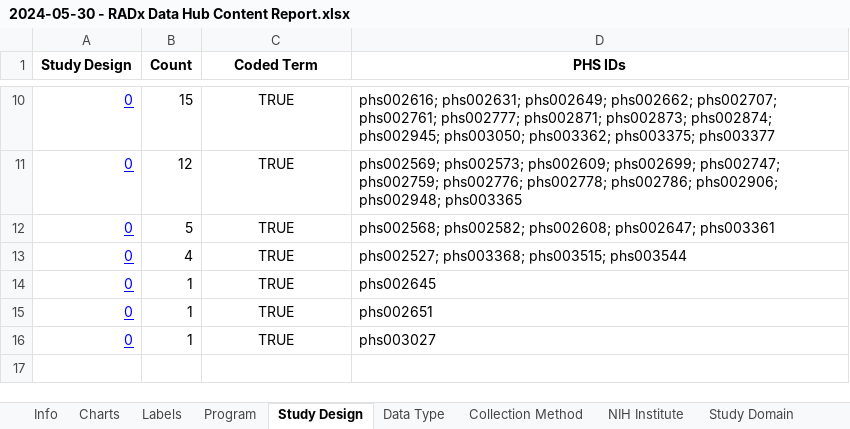
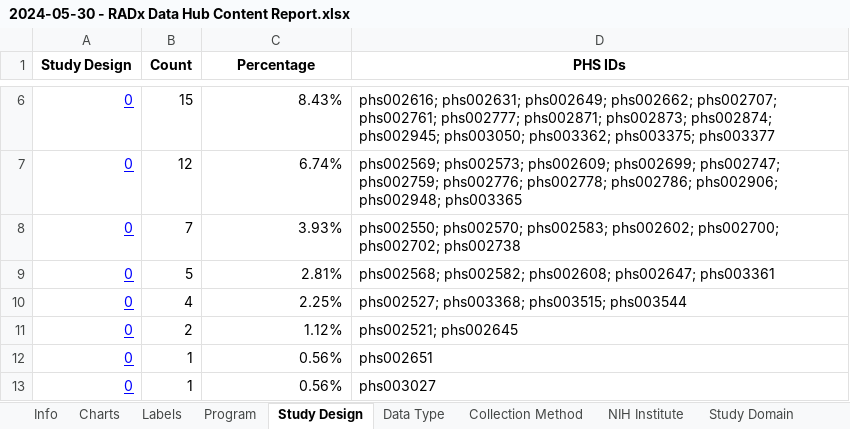
Before and after one commit to bmir-radx/radx-reporter, an Excel workbook: reports/2024-05-30 - RADx Data Hub Content Report.xlsx, sheet Study Design, drawn as a sheet; only a part is shown, gaps mark what is left out; values as stored, in another font and other column widths than the file's, no borders; addresses are those after the commit; the diff covers the shown part only; the diff names each change by its address in the sheet, - before the commit and + after, or states it on an @@ line.

```diff
--- a/reports/2024-05-30 - RADx Data Hub Content Report.xlsx (sheet Study Design)
+++ b/reports/2024-05-30 - RADx Data Hub Content Report.xlsx (sheet Study Design)
-C1: Coded Term
+C1: Percentage
-C6:C7 alignment: center
+C6:C7 alignment: right
-C6 (Percentage): TRUE
+C6 (Percentage): 8.43%
-C7 (Percentage): TRUE
+C7 (Percentage): 6.74%
+row 8: 0 | 7 | 3.93% | phs002550; phs002570; phs002583; phs002602; phs002700; phs002702; phs002738
-C9 (Percentage): TRUE
+C9 (Percentage): 2.81%
-C9:C13 alignment: center
+C9:C13 alignment: right
-C10 (Percentage): TRUE
+C10 (Percentage): 2.25%
-B11 (Count): 1
+B11 (Count): 2
-C11 (Percentage): TRUE
+C11 (Percentage): 1.12%
-D11 (PHS IDs): phs002645
+D11 (PHS IDs): phs002521; phs002645
-C12:C13 (Percentage): TRUE
+C12:C13 (Percentage): 0.56%
```
Also changed, not shown: 4 removed rows, 12 edited cells and cell formats elsewhere in this sheet, sheet Labels, sheet Study Domain, sheet Study Focus Population, sheet Data Type, sheet Collection Method, sheet NIH Institute, 2 more sheets, formulas that keep their value, charts or pictures, 1 other file.
